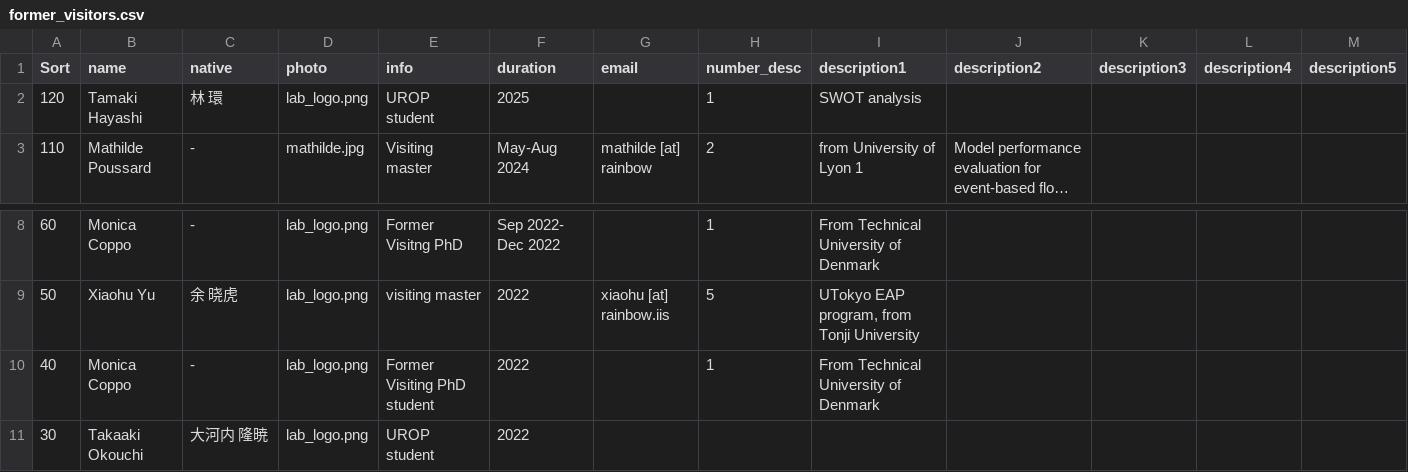
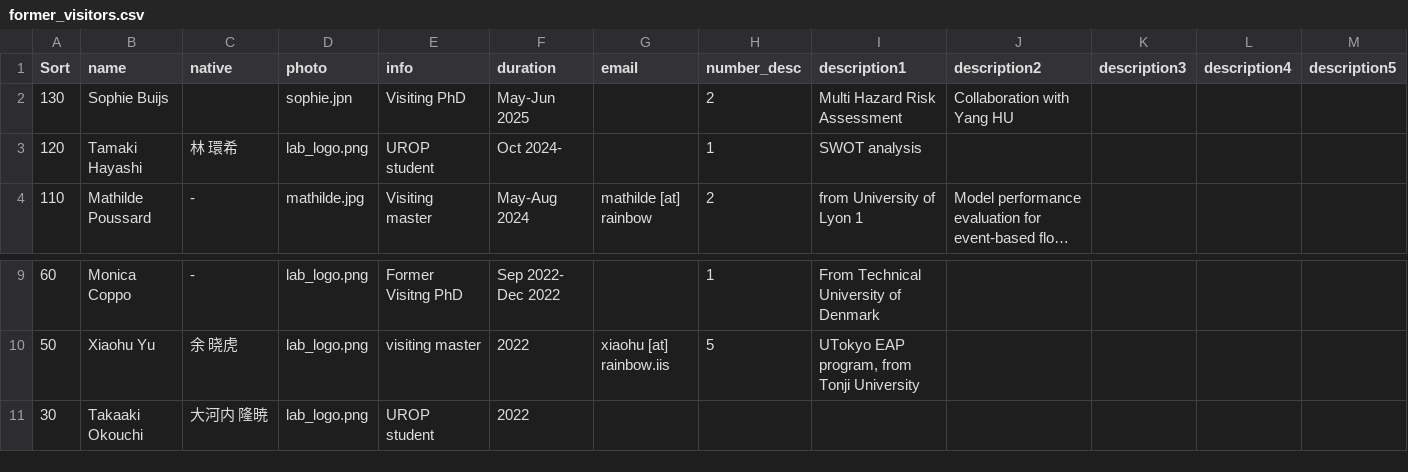
Before and after one commit to global-hydrodynamics/global-hydrodynamics.github.io, a CSV file: _data/former_visitors.csv, drawn as a sheet; only a part is shown, gaps mark what is left out; long unchanged cells end in …; removed rows and columns are numbered as before the commit, all else as after; the diff names each change by its address in the sheet, - before the commit and + after, or states it on an @@ line.

```diff
--- a/_data/former_visitors.csv
+++ b/_data/former_visitors.csv
+row 2: 130 | Sophie Buijs |  | sophie.jpn | Visiting PhD | May-Jun 2025 |  | 2 | Multi Hazard Risk Assessment | Collaboration with Yang HU
-C3 (native): 林 環
+C3 (native): 林 環希
-F3 (duration): 2025
+F3 (duration): Oct 2024-
-row 10: 40 | Monica Coppo | - | lab_logo.png | Former Visiting PhD student | 2022 |  | 1 | From Technical University of Denmark
```
Also changed, not shown: _data/team_collaborator.csv, _data/team_member.csv.
